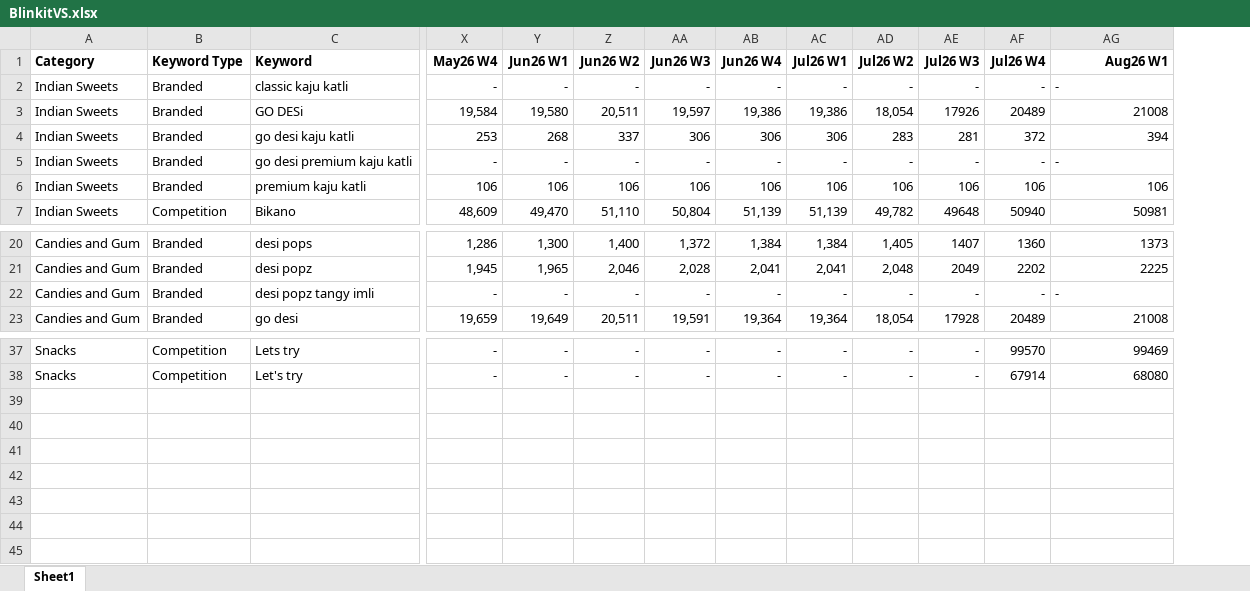
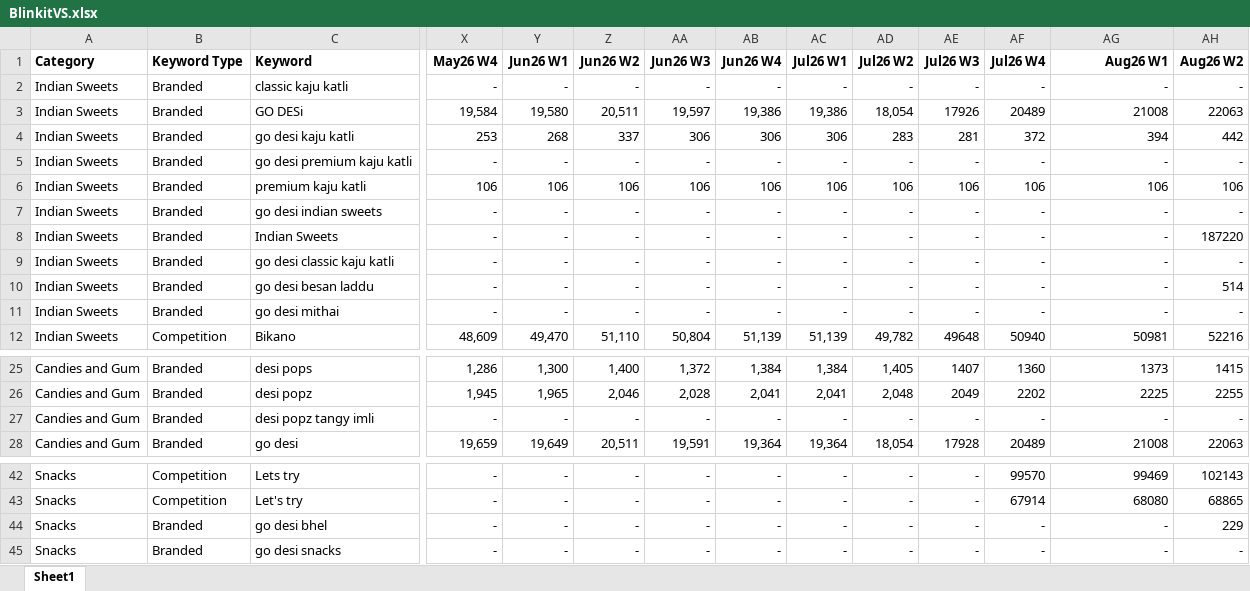
Before and after one commit to advik-holalu/Weekly-SOV-Comparison, an Excel workbook: data_raw/BlinkitVS.xlsx, sheet Sheet1, drawn as a sheet; only a part is shown, gaps mark what is left out; values as stored, in another font and other column widths than the file's, no borders; addresses are those after the commit; rows hold the shown columns only; the diff names each change by its address in the sheet, - before the commit and + after, or states it on an @@ line.

Commit message:
AugW2 update

```diff
--- a/data_raw/BlinkitVS.xlsx (sheet Sheet1)
+++ b/data_raw/BlinkitVS.xlsx (sheet Sheet1)
+column AH (Aug26 W2), rows 2-6: - | 22063 | 442 | - | 106; row 12: 52216; rows 25-28: 1415 | 2255 | - | 22063; rows 42-43: 102143 | 68865
-AG2 alignment: left
+AG2 alignment: right
-AG5 alignment: left
+AG5 alignment: right
+row 7: Indian Sweets | Branded | go desi indian sweets | - | - | - | - | - | - | - | - | - | - | -
+row 8: Indian Sweets | Branded | Indian Sweets | - | - | - | - | - | - | - | - | - | - | 187220
+row 9: Indian Sweets | Branded | go desi classic kaju katli | - | - | - | - | - | - | - | - | - | - | -
+row 10: Indian Sweets | Branded | go desi besan laddu | - | - | - | - | - | - | - | - | - | - | 514
+row 11: Indian Sweets | Branded | go desi mithai | - | - | - | - | - | - | - | - | - | - | -
-AG27 alignment: left
+AG27 alignment: right
+row 44: Snacks | Branded | go desi bhel | - | - | - | - | - | - | - | - | - | - | 229
+row 45: Snacks | Branded | go desi snacks | - | - | - | - | - | - | - | - | - | - | -
```
